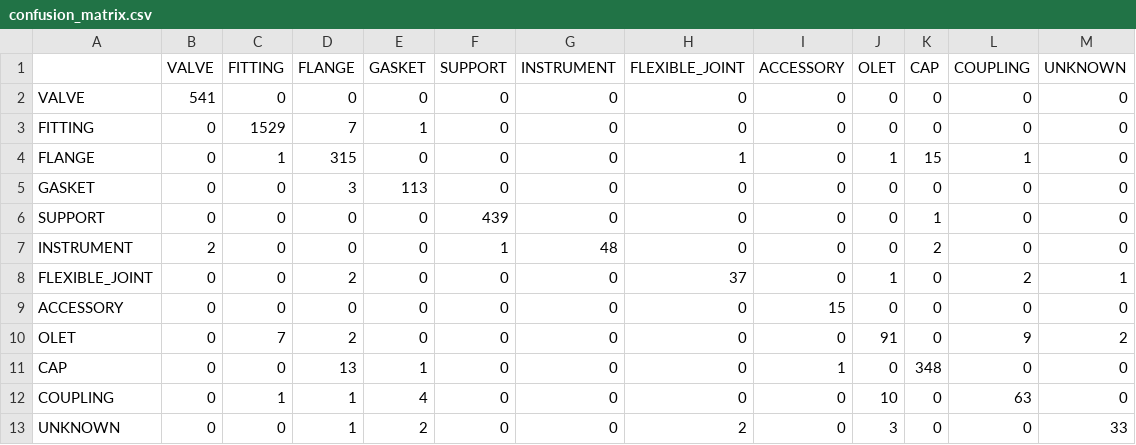
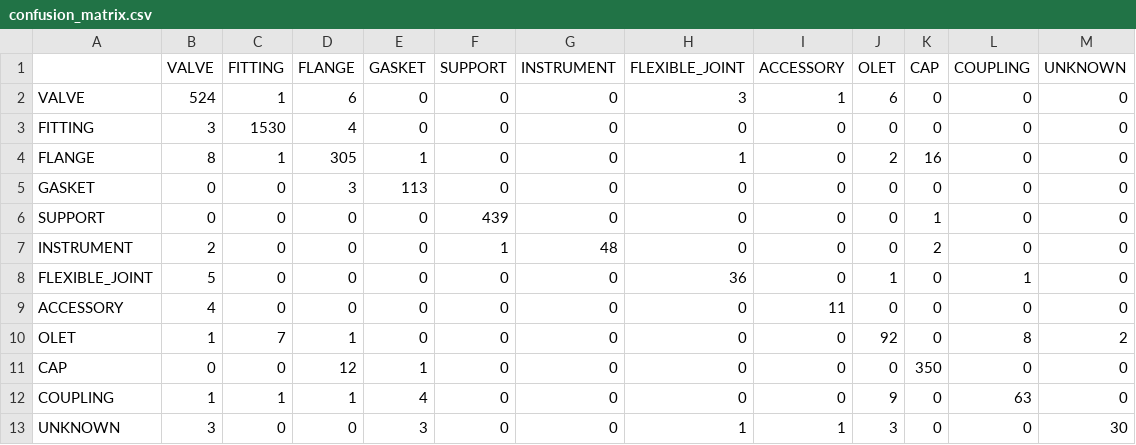
Before and after one commit to lukejh9/huen-ai-skey-personal, a CSV file: pipe-component-ai/models_v2/confusion_matrix.csv, drawn as a sheet.

```diff
--- a/pipe-component-ai/models_v2/confusion_matrix.csv
+++ b/pipe-component-ai/models_v2/confusion_matrix.csv
@@ -1,5 +1,5 @@
 ,VALVE,FITTING,FLANGE,GASKET,SUPPORT,INSTRUMENT,FLEXIBLE_JOINT,ACCESSORY,OLET,CAP,COUPLING,UNKNOWN
-VALVE,541,0,0,0,0,0,0,0,0,0,0,0
-FITTING,0,1529,7,1,0,0,0,0,0,0,0,0
-FLANGE,0,1,315,0,0,0,1,0,1,15,1,0
+VALVE,524,1,6,0,0,0,3,1,6,0,0,0
+FITTING,3,1530,4,0,0,0,0,0,0,0,0,0
+FLANGE,8,1,305,1,0,0,1,0,2,16,0,0
 GASKET,0,0,3,113,0,0,0,0,0,0,0,0
@@ -7,7 +7,7 @@ SUPPORT,0,0,0,0,439,0,0,0,0,1,0,0
 INSTRUMENT,2,0,0,0,1,48,0,0,0,2,0,0
-FLEXIBLE_JOINT,0,0,2,0,0,0,37,0,1,0,2,1
-ACCESSORY,0,0,0,0,0,0,0,15,0,0,0,0
-OLET,0,7,2,0,0,0,0,0,91,0,9,2
-CAP,0,0,13,1,0,0,0,1,0,348,0,0
-COUPLING,0,1,1,4,0,0,0,0,10,0,63,0
-UNKNOWN,0,0,1,2,0,0,2,0,3,0,0,33
+FLEXIBLE_JOINT,5,0,0,0,0,0,36,0,1,0,1,0
+ACCESSORY,4,0,0,0,0,0,0,11,0,0,0,0
+OLET,1,7,1,0,0,0,0,0,92,0,8,2
+CAP,0,0,12,1,0,0,0,0,0,350,0,0
+COUPLING,1,1,1,4,0,0,0,0,9,0,63,0
+UNKNOWN,3,0,0,3,0,0,1,1,3,0,0,30
```
Also changed, not shown: pipe-component-ai/models_v2/classification_report.csv, pipe-component-ai/models_v2/feature_importance.csv, 7 other files.
